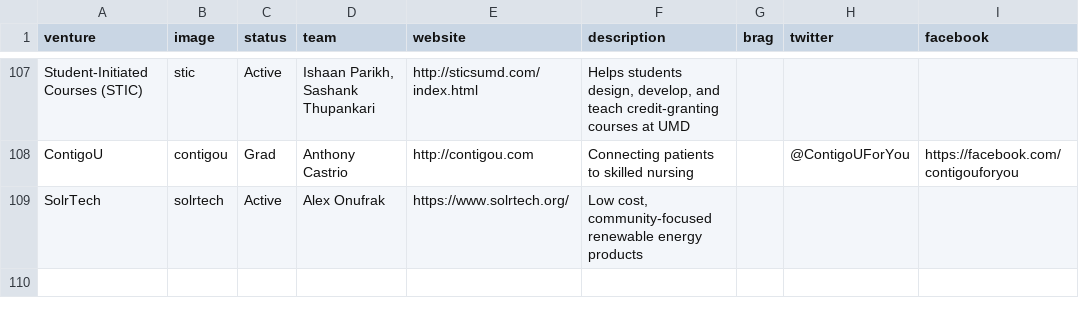
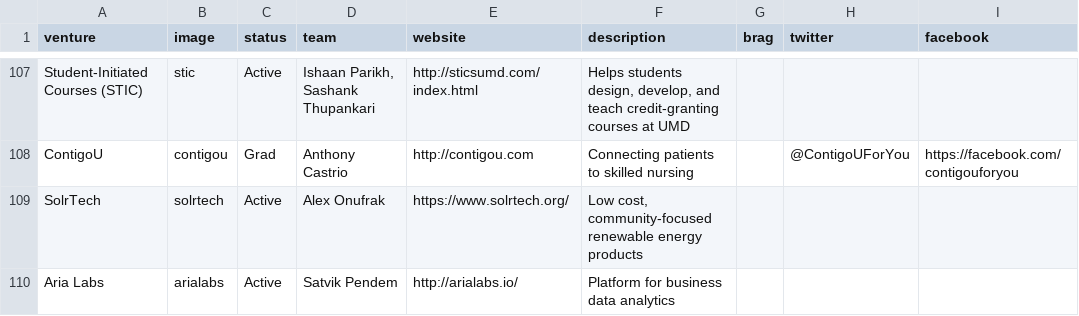
Before and after one commit to StartupShell/web-2017, a CSV file: _data/ventures.csv, drawn as a sheet; only a part is shown, gaps mark what is left out; the diff names each change by its address in the sheet, - before the commit and + after, or states it on an @@ line.

Commit message:
add aria labs [deploy: production]

```diff
--- a/_data/ventures.csv
+++ b/_data/ventures.csv
+row 110: Aria Labs | arialabs | Active | Satvik Pendem | http://arialabs.io/ | Platform for business data analytics
```
Also changed, not shown: 1 other file.
